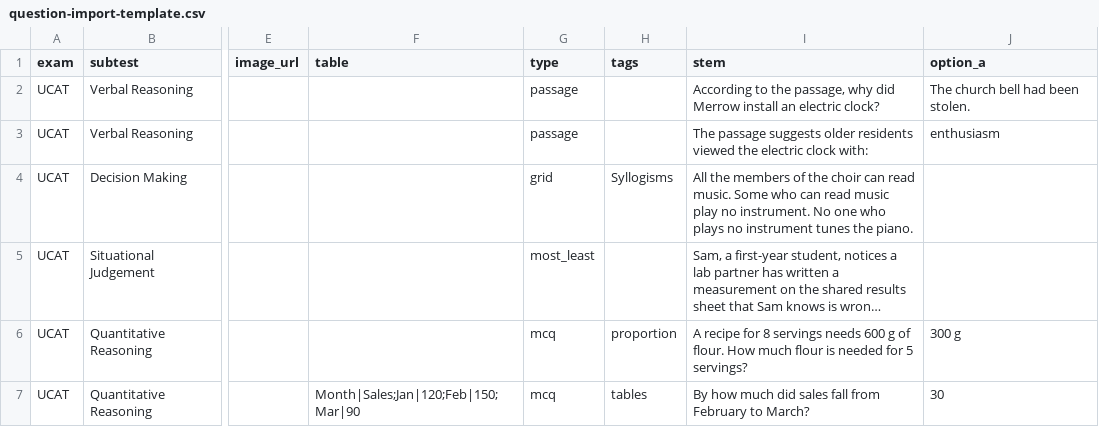
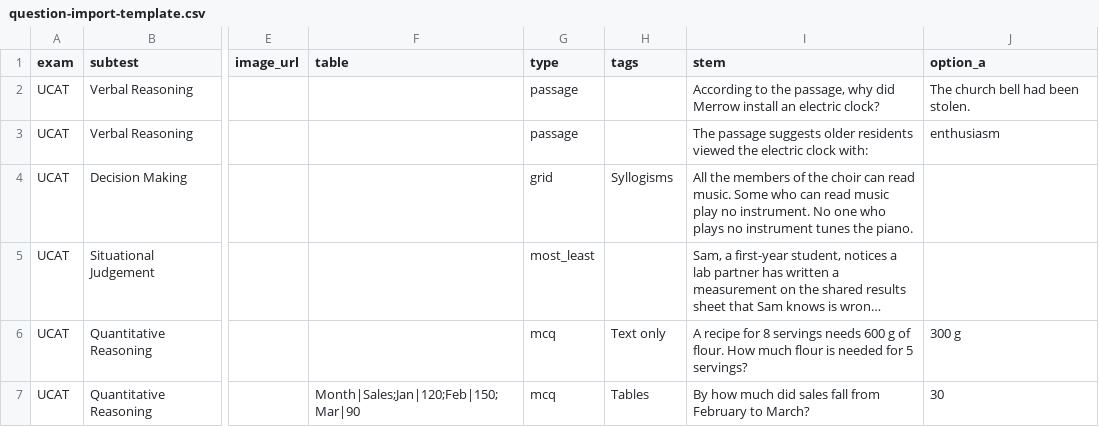
Before and after one commit to patrickkhuangg-glitch/emedibank, a CSV file: templates/question-import-template.csv, drawn as a sheet; only a part is shown, gaps mark what is left out; long unchanged cells end in …; the diff names each change by its address in the sheet, - before the commit and + after, or states it on an @@ line.

```diff
--- a/templates/question-import-template.csv
+++ b/templates/question-import-template.csv
-H6 (tags): proportion
+H6 (tags): Text only
-H7 (tags): tables
+H7 (tags): Tables
```
Also changed, not shown: 16 other files.
